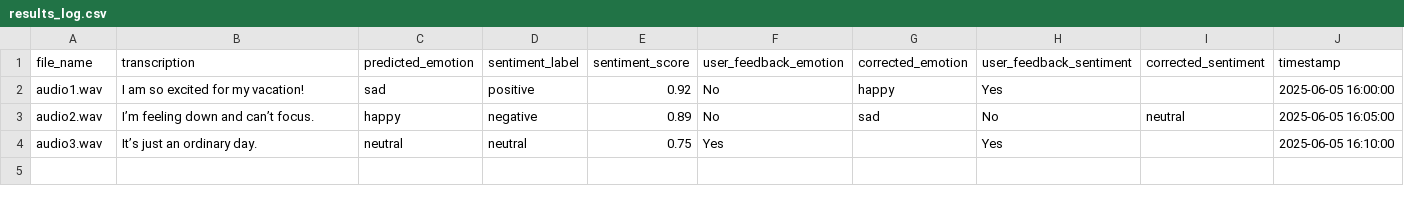
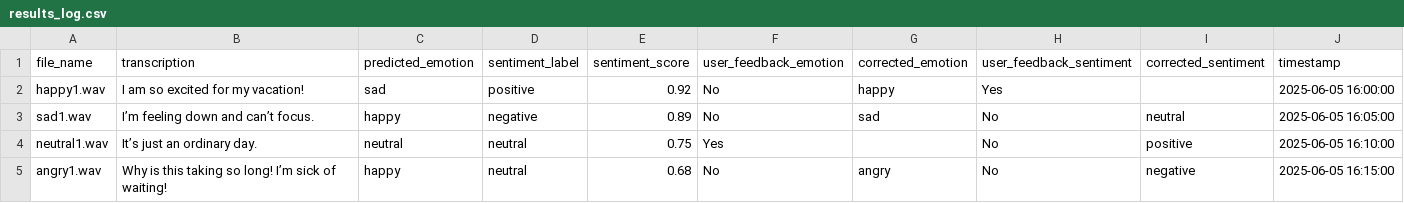
Before and after one commit to YerupalleVamsi/Voice-model, a CSV file: results_log.csv, drawn as a sheet.

Commit message:
Update results_log.csv

```diff
--- a/results_log.csv
+++ b/results_log.csv
@@ -1,4 +1,5 @@
 file_name,transcription,predicted_emotion,sentiment_label,sentiment_score,user_feedback_emotion,corrected_emotion,user_feedback_sentiment,corrected_sentiment,timestamp
-audio1.wav,I am so excited for my vacation!,sad,positive,0.92,No,happy,Yes,,2025-06-05 16:00:00
-audio2.wav,I’m feeling down and can’t focus.,happy,negative,0.89,No,sad,No,neutral,2025-06-05 16:05:00
-audio3.wav,It’s just an ordinary day.,neutral,neutral,0.75,Yes,,Yes,,2025-06-05 16:10:00
+happy1.wav,I am so excited for my vacation!,sad,positive,0.92,No,happy,Yes,,2025-06-05 16:00:00
+sad1.wav,I’m feeling down and can’t focus.,happy,negative,0.89,No,sad,No,neutral,2025-06-05 16:05:00
+neutral1.wav,It’s just an ordinary day.,neutral,neutral,0.75,Yes,,No,positive,2025-06-05 16:10:00
+angry1.wav,Why is this taking so long! I’m sick of waiting!,happy,neutral,0.68,No,angry,No,negative,2025-06-05 16:15:00
```
